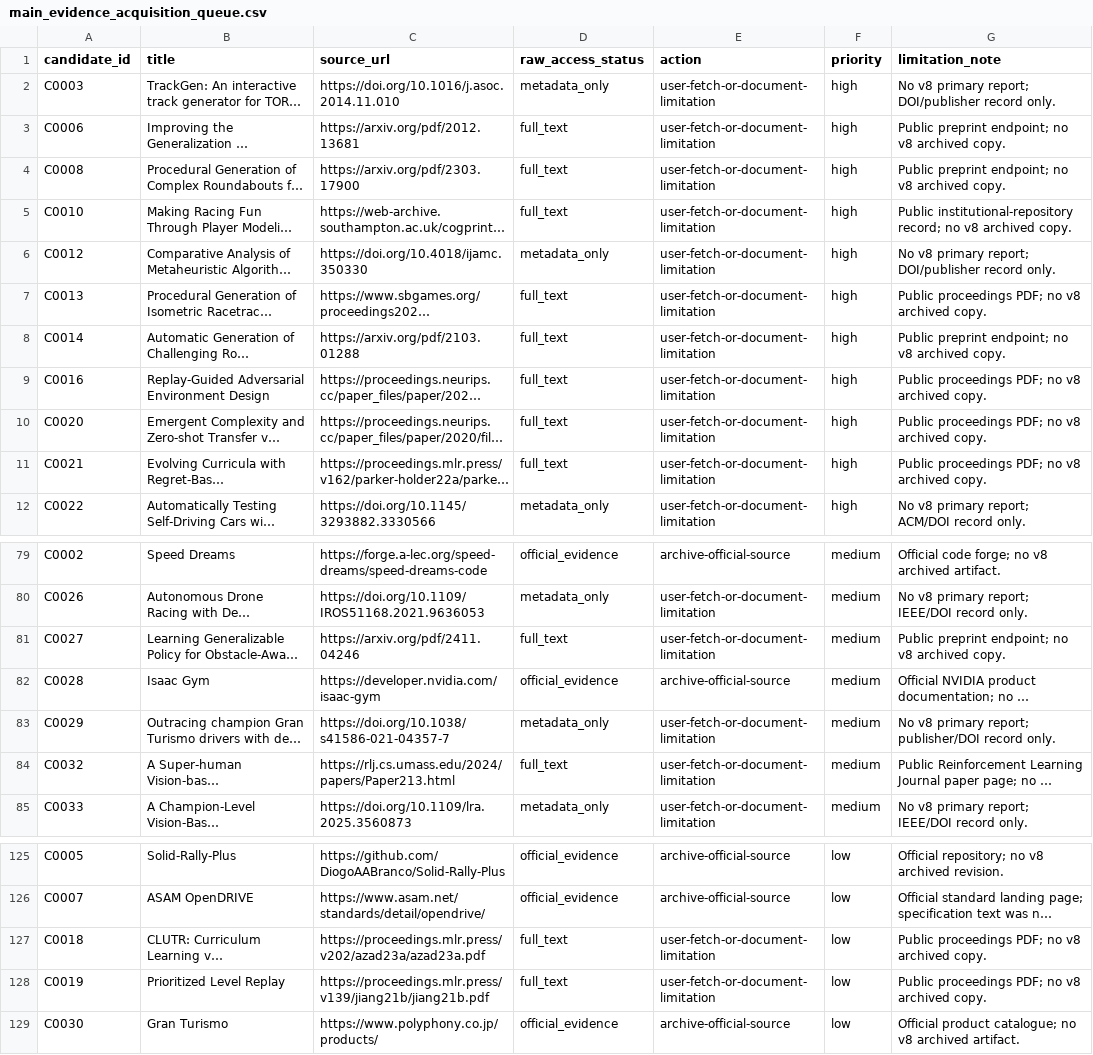
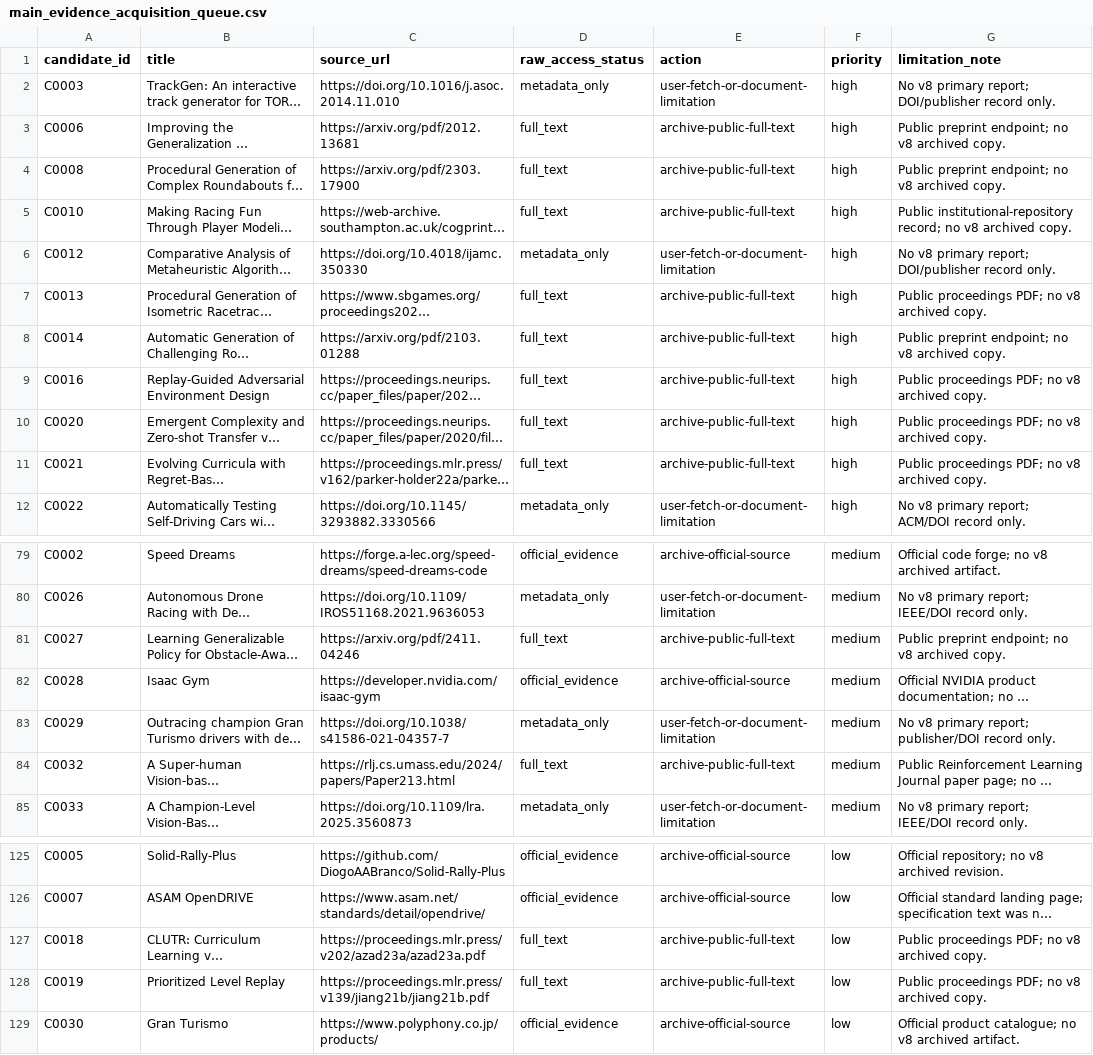
Before and after one commit to AntoineRichard/TrackGen, a CSV file: paper/data/screening_work/v8/main_evidence_acquisition_queue.csv, drawn as a sheet; only a part is shown, gaps mark what is left out; long unchanged cells end in …; the diff names each change by its address in the sheet, - before the commit and + after, or states it on an @@ line.

Commit message:
Archive public full text evidence

```diff
--- a/paper/data/screening_work/v8/main_evidence_acquisition_queue.csv
+++ b/paper/data/screening_work/v8/main_evidence_acquisition_queue.csv
-E3:E5 (action): user-fetch-or-document-limitation
+E3:E5 (action): archive-public-full-text
-E7:E11 (action): user-fetch-or-document-limitation
+E7:E11 (action): archive-public-full-text
-E81 (action): user-fetch-or-document-limitation
+E81 (action): archive-public-full-text
-E84 (action): user-fetch-or-document-limitation
+E84 (action): archive-public-full-text
-E127:E128 (action): user-fetch-or-document-limitation
+E127:E128 (action): archive-public-full-text
```
Also changed, not shown: 3 other files.
